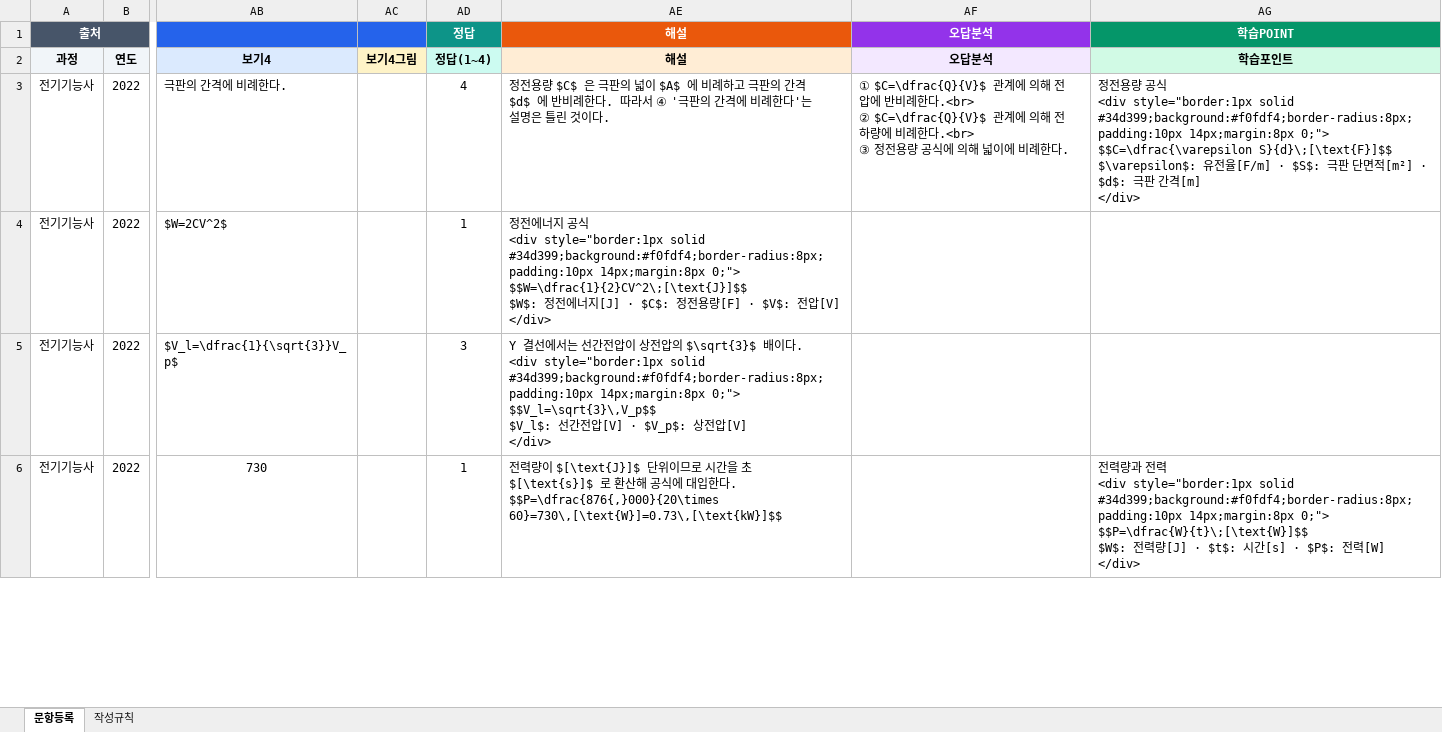
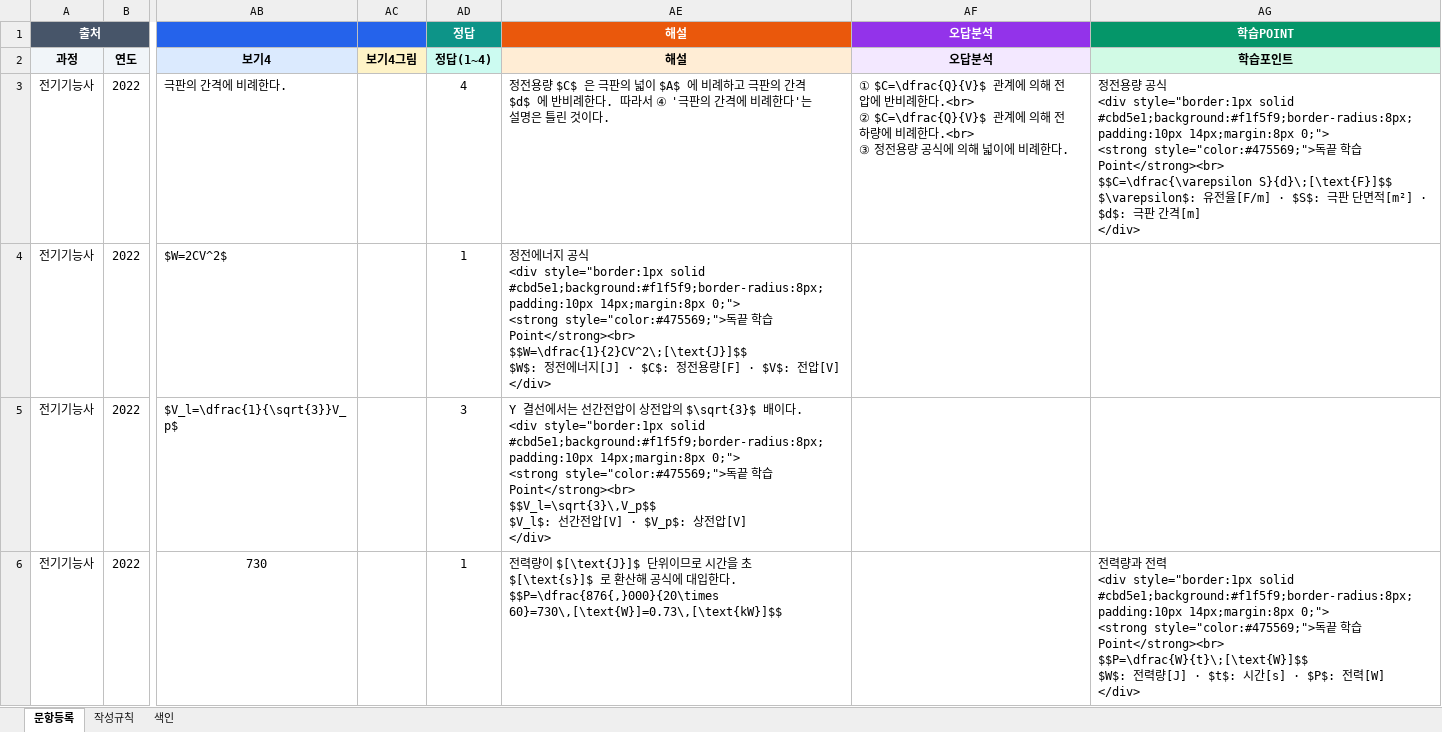
Before and after one commit to cys13241324-star/electrician-exam, an Excel workbook: data/templates/샘플_2022_1회_v1.xlsx, sheet 문항등록, drawn as a sheet; only a part is shown, gaps mark what is left out; values as stored, in another font and other column widths than the file's, no borders; ↵ is a line break in a cell; the diff covers the shown part only; the diff names each change by its address in the sheet, - before the commit and + after, or states it on an @@ line.

```diff
--- a/data/templates/샘플_2022_1회_v1.xlsx (sheet 문항등록)
+++ b/data/templates/샘플_2022_1회_v1.xlsx (sheet 문항등록)
+sheet tab: 색인
-AG3 (학습포인트): …style="border:1px solid #34d399;background:#f0fdf4;border-radius:8px;padding:10px 14px;margin:8px 0;"> ↵ $$C=\dfrac{\varepsilon S}{d}\;[\text{F}]$$…
+AG3 (학습포인트): …style="border:1px solid #cbd5e1;background:#f1f5f9;border-radius:8px;padding:10px 14px;margin:8px 0;"> ↵ <strong style="color:#475569;">독끝 학습 Point</strong><br> ↵ $$C=\dfrac{\varepsilon S}{d}\;[\text{F}]$$…
-AE4 (해설): …style="border:1px solid #34d399;background:#f0fdf4;border-radius:8px;padding:10px 14px;margin:8px 0;"> ↵ $$W=\dfrac{1}{2}CV^2\;[\text{J}]$$ ↵ $W$:…
+AE4 (해설): …style="border:1px solid #cbd5e1;background:#f1f5f9;border-radius:8px;padding:10px 14px;margin:8px 0;"> ↵ <strong style="color:#475569;">독끝 학습 Point</strong><br> ↵ $$W=\dfrac{1}{2}CV^2\;[\text{J}]$$ ↵ $W$:…
-AE5 (해설): …style="border:1px solid #34d399;background:#f0fdf4;border-radius:8px;padding:10px 14px;margin:8px 0;"> ↵ $$V_l=\sqrt{3}\,V_p$$ ↵ $V_l$:…
+AE5 (해설): …style="border:1px solid #cbd5e1;background:#f1f5f9;border-radius:8px;padding:10px 14px;margin:8px 0;"> ↵ <strong style="color:#475569;">독끝 학습 Point</strong><br> ↵ $$V_l=\sqrt{3}\,V_p$$ ↵ $V_l$:…
-AG6 (학습포인트): …style="border:1px solid #34d399;background:#f0fdf4;border-radius:8px;padding:10px 14px;margin:8px 0;"> ↵ $$P=\dfrac{W}{t}\;[\text{W}]$$ ↵ $W$:…
+AG6 (학습포인트): …style="border:1px solid #cbd5e1;background:#f1f5f9;border-radius:8px;padding:10px 14px;margin:8px 0;"> ↵ <strong style="color:#475569;">독끝 학습 Point</strong><br> ↵ $$P=\dfrac{W}{t}\;[\text{W}]$$ ↵ $W$:…
```
Also changed, not shown: 4 edited cells elsewhere in this sheet, sheet 작성규칙, 3 other files.
